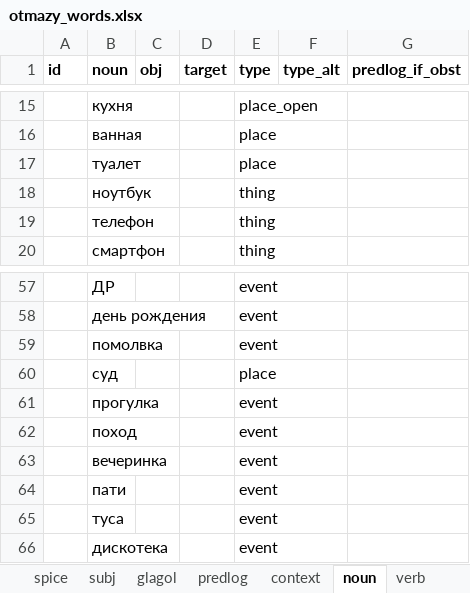
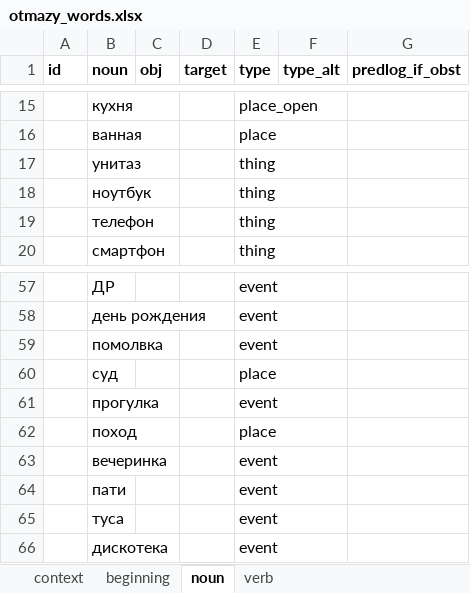
Before and after one commit to dartungar/otmazy-bot, an Excel workbook: otmazy_words.xlsx, sheet noun, drawn as a sheet; only a part is shown, gaps mark what is left out; values as stored, in another font and other column widths than the file's, no borders; charts and pictures not drawn; removed rows and columns are numbered as before the commit, all else as after; the diff covers the shown part only; the diff names each change by its address in the sheet, - before the commit and + after, or states it on an @@ line.

```diff
--- a/otmazy_words.xlsx (sheet noun)
+++ b/otmazy_words.xlsx (sheet noun)
-sheet tab: spice
@@ sheet tab hidden: subj @@
@@ sheet tab hidden: glagol @@
@@ sheet tab hidden: predlog @@
+sheet tab: beginning
-row 17:  | туалет |  |  | place
+row 17:  | унитаз |  |  | thing
-E62 (type): event
+E62 (type): place
```
Also changed, not shown: 18 added rows and 9 edited cells elsewhere in this sheet, sheet verb, 6 other files.
